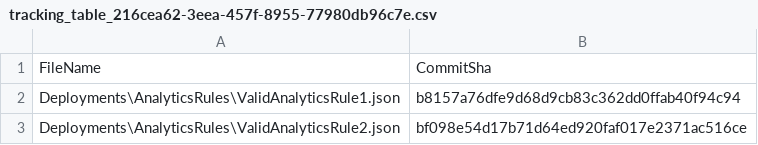
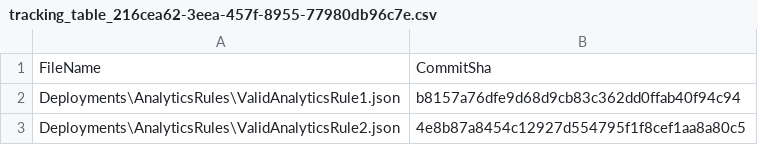
Before and after one commit to aaroncorreya/SmartTrackingScriptDev, a CSV file: .github/workflows/.sentinel/tracking_table_216cea62-3eea-457f-8955-77980db96c7e.csv, drawn as a sheet.

```diff
--- a/.github/workflows/.sentinel/tracking_table_216cea62-3eea-457f-8955-77980db96c7e.csv
+++ b/.github/workflows/.sentinel/tracking_table_216cea62-3eea-457f-8955-77980db96c7e.csv
@@ -2,2 +2,2 @@ FileName, CommitSha
 Deployments\AnalyticsRules\ValidAnalyticsRule1.json,b8157a76dfe9d68d9cb83c362dd0ffab40f94c94
-Deployments\AnalyticsRules\ValidAnalyticsRule2.json,bf098e54d17b71d64ed920faf017e2371ac516ce
+Deployments\AnalyticsRules\ValidAnalyticsRule2.json,4e8b87a8454c12927d554795f1f8cef1aa8a80c5
```
